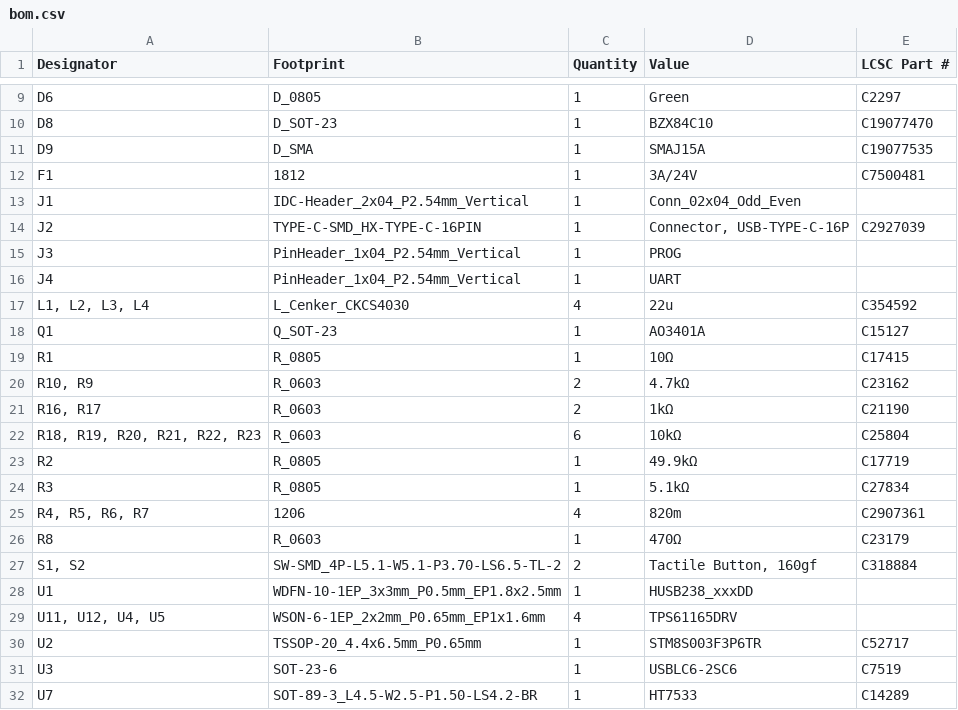
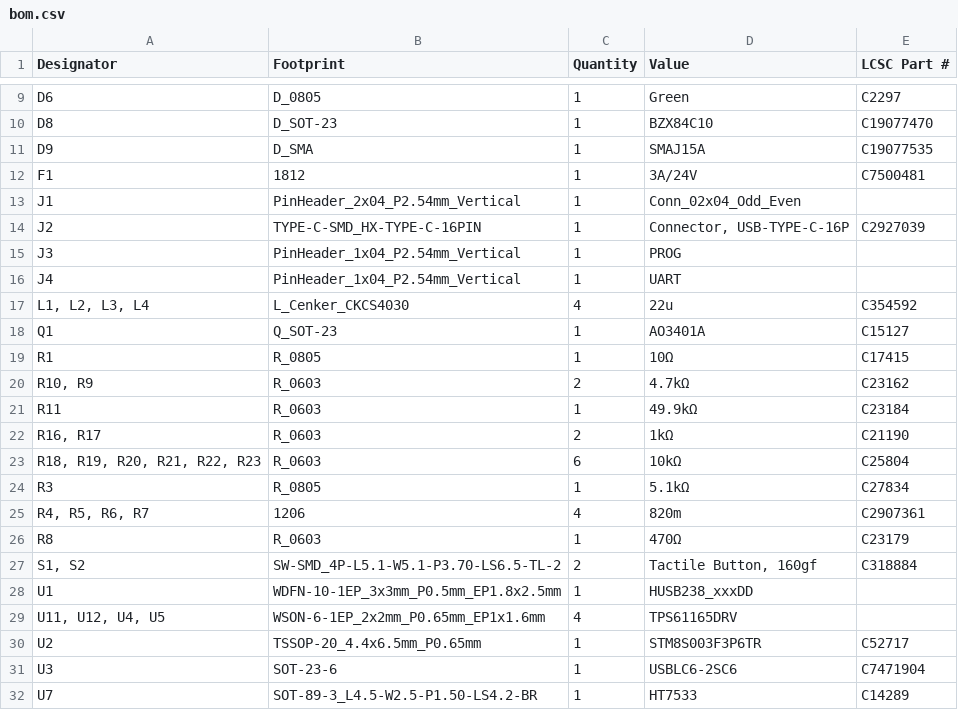
Before and after one commit to GeoffreyKassis/led_grow_light, a CSV file: MAIN_BOARD/production/bom.csv, drawn as a sheet; only a part is shown, gaps mark what is left out.

```diff
--- a/MAIN_BOARD/production/bom.csv
+++ b/MAIN_BOARD/production/bom.csv
@@ -12,3 +12,3 @@ D9,D_SMA,1,SMAJ15A,C19077535
 F1,1812,1,3A/24V,C7500481
-J1,IDC-Header_2x04_P2.54mm_Vertical,1,Conn_02x04_Odd_Even,
+J1,PinHeader_2x04_P2.54mm_Vertical,1,Conn_02x04_Odd_Even,
 J2,TYPE-C-SMD_HX-TYPE-C-16PIN,1,"Connector, USB-TYPE-C-16P",C2927039
@@ -20,5 +20,5 @@ R1,R_0805,1,10Ω,C17415
 "R10, R9",R_0603,2,4.7kΩ,C23162
+R11,R_0603,1,49.9kΩ,C23184
 "R16, R17",R_0603,2,1kΩ,C21190
 "R18, R19, R20, R21, R22, R23",R_0603,6,10kΩ,C25804
-R2,R_0805,1,49.9kΩ,C17719
 R3,R_0805,1,5.1kΩ,C27834
@@ -30,3 +30,3 @@ U1,WDFN-10-1EP_3x3mm_P0.5mm_EP1.8x2.5mm,1,HUSB238_xxxDD,
 U2,TSSOP-20_4.4x6.5mm_P0.65mm,1,STM8S003F3P6TR,C52717
-U3,SOT-23-6,1,USBLC6-2SC6,C7519
+U3,SOT-23-6,1,USBLC6-2SC6,C7471904
 U7,SOT-89-3_L4.5-W2.5-P1.50-LS4.2-BR,1,HT7533,C14289
```
Also changed, not shown: LED_BOARD/production/bom.csv, LED_BOARD/production/positions.csv, 10 other files.
